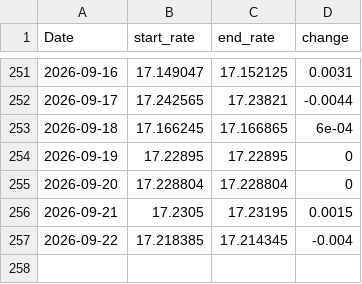
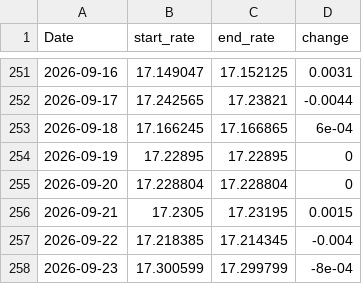
Before and after one commit to tlwksj/forex-data, a CSV file: data/MXNUSD_ExchData.csv, drawn as a sheet; only a part is shown, gaps mark what is left out.

```diff
--- a/data/MXNUSD_ExchData.csv
+++ b/data/MXNUSD_ExchData.csv
@@ -257 +257,2 @@
 "2026-09-22",17.218385,17.214345,-0.004
+"2026-09-23",17.300599,17.299799,-8e-04
```
Also changed, not shown: 1 other file.
